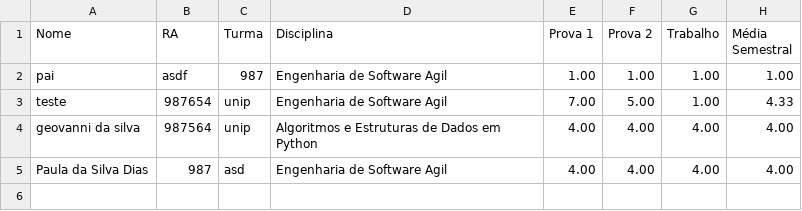
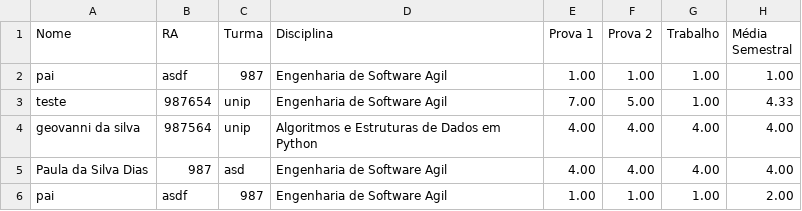
Before and after one commit to GeovanniSil/Pim-UNIP, a CSV file: Engenharia_de_Software_Agil.csv, drawn as a sheet; the diff names each change by its address in the sheet, - before the commit and + after, or states it on an @@ line.

```diff
--- a/Engenharia_de_Software_Agil.csv
+++ b/Engenharia_de_Software_Agil.csv
+row 6: pai | asdf | 987 | Engenharia de Software Agil | 1.00 | 1.00 | 1.00 | 2.00
```
Also changed, not shown: Algoritmos_e_Estruturas_de_Dados_em_Python.csv, 6 other files.
